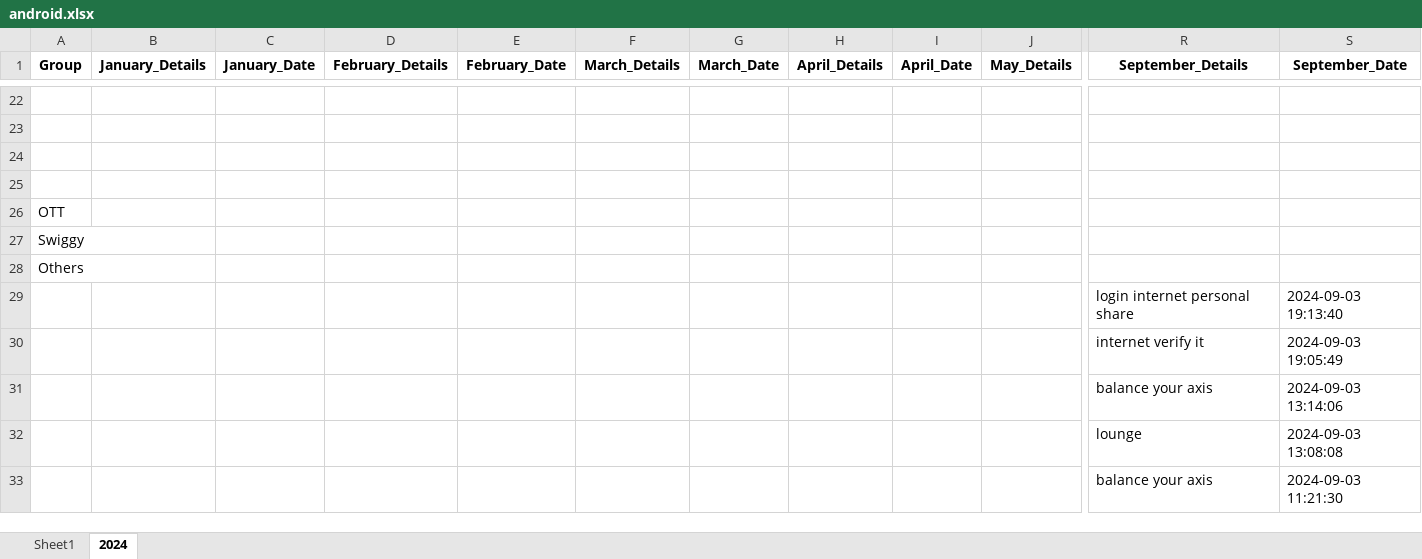
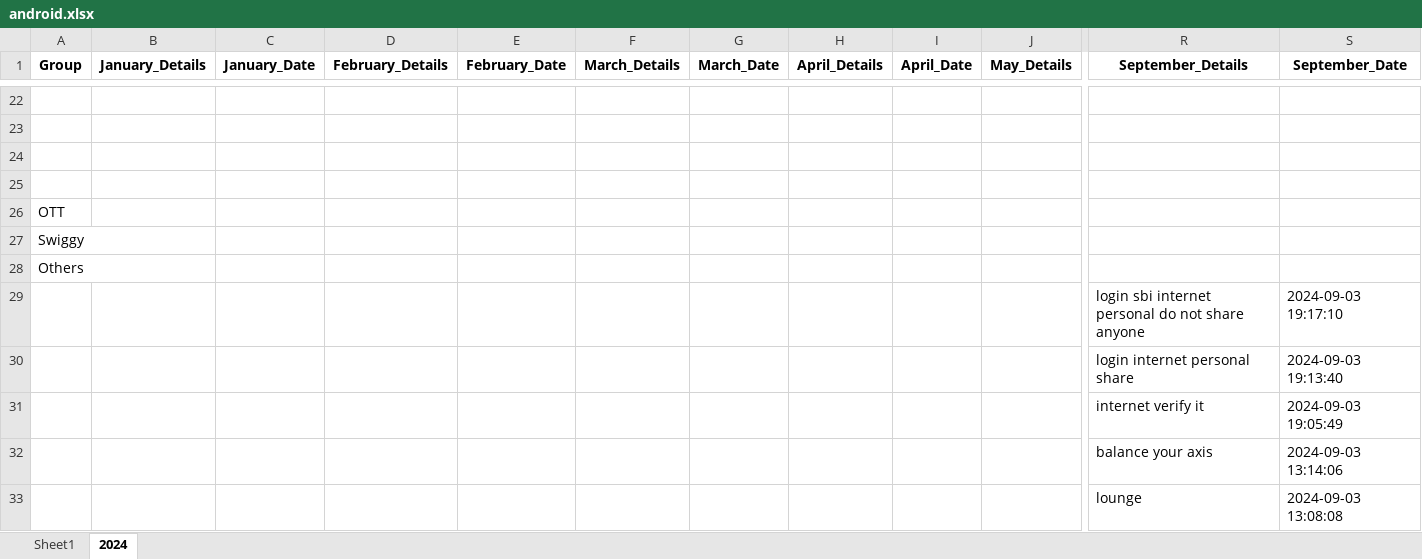
Before and after one commit to vinothvikas1987/LLM_Android, an Excel workbook: android.xlsx, sheet 2024, drawn as a sheet; only a part is shown, gaps mark what is left out; the shorter side is filled out with more unchanged rows; values as stored, in another font and other column widths than the file's, no borders; rows hold the shown columns only; the diff names each change by its address in the sheet, - before the commit and + after, or states it on an @@ line.

Commit message:
Update Excel file 2024-09-03 13:47:25.908386

```diff
--- a/android.xlsx (sheet 2024)
+++ b/android.xlsx (sheet 2024)
+row 29:  |  |  |  |  |  |  |  |  |  | login sbi internet personal do not share anyone | 2024-09-03 19:17:10
```
